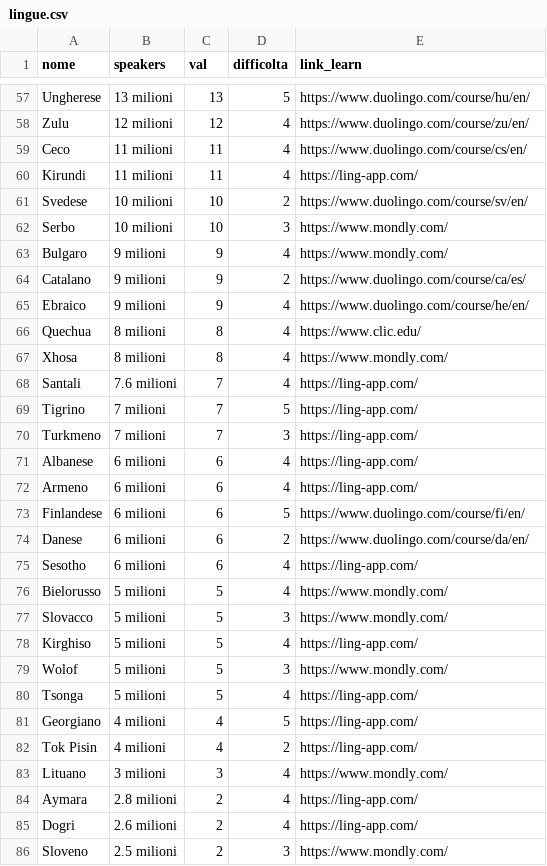
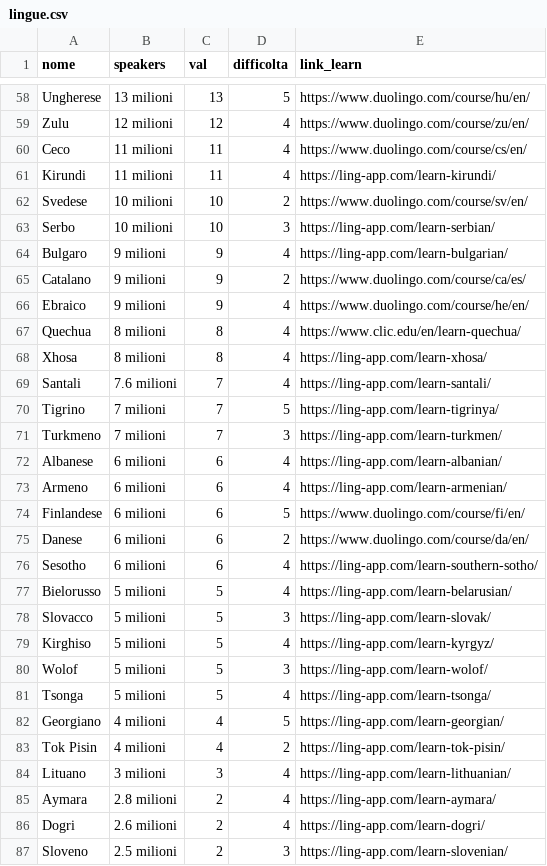
Before and after one commit to frof201/capolavoro, a CSV file: lingue.csv, drawn as a sheet; only a part is shown, gaps mark what is left out; the diff covers the shown part only.

```diff
--- a/lingue.csv
+++ b/lingue.csv
@@ -59,28 +60,28 @@ Zulu,12 milioni,12,4,https://www.duolingo.com/course/zu/en/
 Ceco,11 milioni,11,4,https://www.duolingo.com/course/cs/en/
-Kirundi,11 milioni,11,4,https://ling-app.com/
+Kirundi,11 milioni,11,4,https://ling-app.com/learn-kirundi/
 Svedese,10 milioni,10,2,https://www.duolingo.com/course/sv/en/
-Serbo,10 milioni,10,3,https://www.mondly.com/
-Bulgaro,9 milioni,9,4,https://www.mondly.com/
+Serbo,10 milioni,10,3,https://ling-app.com/learn-serbian/
+Bulgaro,9 milioni,9,4,https://ling-app.com/learn-bulgarian/
 Catalano,9 milioni,9,2,https://www.duolingo.com/course/ca/es/
 Ebraico,9 milioni,9,4,https://www.duolingo.com/course/he/en/
-Quechua,8 milioni,8,4,https://www.clic.edu/
-Xhosa,8 milioni,8,4,https://www.mondly.com/
-Santali,7.6 milioni,7,4,https://ling-app.com/
-Tigrino,7 milioni,7,5,https://ling-app.com/
-Turkmeno,7 milioni,7,3,https://ling-app.com/
-Albanese,6 milioni,6,4,https://ling-app.com/
-Armeno,6 milioni,6,4,https://ling-app.com/
+Quechua,8 milioni,8,4,https://www.clic.edu/en/learn-quechua/
+Xhosa,8 milioni,8,4,https://ling-app.com/learn-xhosa/
+Santali,7.6 milioni,7,4,https://ling-app.com/learn-santali/
+Tigrino,7 milioni,7,5,https://ling-app.com/learn-tigrinya/
+Turkmeno,7 milioni,7,3,https://ling-app.com/learn-turkmen/
+Albanese,6 milioni,6,4,https://ling-app.com/learn-albanian/
+Armeno,6 milioni,6,4,https://ling-app.com/learn-armenian/
 Finlandese,6 milioni,6,5,https://www.duolingo.com/course/fi/en/
 Danese,6 milioni,6,2,https://www.duolingo.com/course/da/en/
-Sesotho,6 milioni,6,4,https://ling-app.com/
-Bielorusso,5 milioni,5,4,https://www.mondly.com/
-Slovacco,5 milioni,5,3,https://www.mondly.com/
-Kirghiso,5 milioni,5,4,https://ling-app.com/
-Wolof,5 milioni,5,3,https://www.mondly.com/
-Tsonga,5 milioni,5,4,https://ling-app.com/
-Georgiano,4 milioni,4,5,https://ling-app.com/
-Tok Pisin,4 milioni,4,2,https://ling-app.com/
-Lituano,3 milioni,3,4,https://www.mondly.com/
-Aymara,2.8 milioni,2,4,https://ling-app.com/
-Dogri,2.6 milioni,2,4,https://ling-app.com/
-Sloveno,2.5 milioni,2,3,https://www.mondly.com/
+Sesotho,6 milioni,6,4,https://ling-app.com/learn-southern-sotho/
+Bielorusso,5 milioni,5,4,https://ling-app.com/learn-belarusian/
+Slovacco,5 milioni,5,3,https://ling-app.com/learn-slovak/
+Kirghiso,5 milioni,5,4,https://ling-app.com/learn-kyrgyz/
+Wolof,5 milioni,5,3,https://ling-app.com/learn-wolof/
+Tsonga,5 milioni,5,4,https://ling-app.com/learn-tsonga/
+Georgiano,4 milioni,4,5,https://ling-app.com/learn-georgian/
+Tok Pisin,4 milioni,4,2,https://ling-app.com/learn-tok-pisin/
+Lituano,3 milioni,3,4,https://ling-app.com/learn-lithuanian/
+Aymara,2.8 milioni,2,4,https://ling-app.com/learn-aymara/
+Dogri,2.6 milioni,2,4,https://ling-app.com/learn-dogri/
+Sloveno,2.5 milioni,2,3,https://ling-app.com/learn-slovenian/
```
Also changed, not shown: 2 added rows, 1 removed row and 52 edited cells elsewhere in this file.
